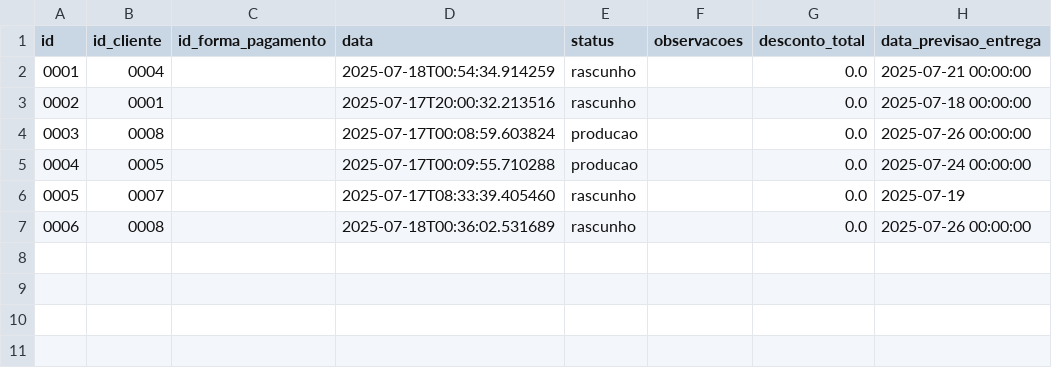
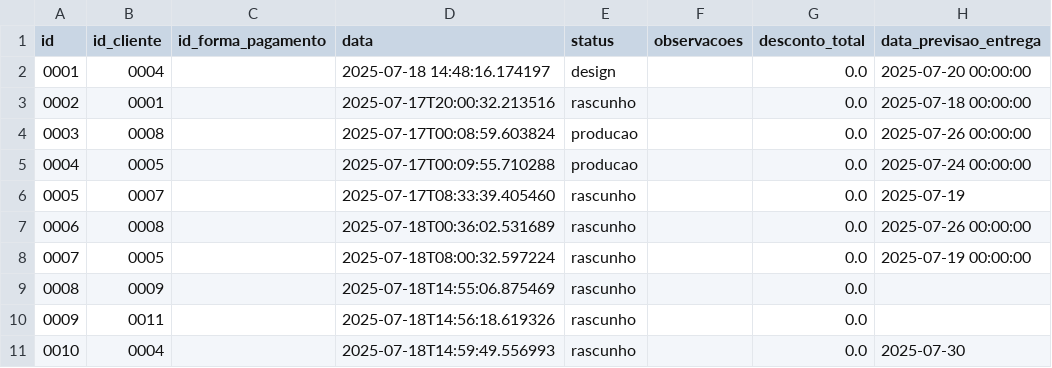
Before and after one commit to SadrackX/erp-python, a CSV file: dados/pedidos.csv, drawn as a sheet.

```diff
--- a/dados/pedidos.csv
+++ b/dados/pedidos.csv
@@ -1,3 +1,3 @@
 id,id_cliente,id_forma_pagamento,data,status,observacoes,desconto_total,data_previsao_entrega
-0001,0004,,2025-07-18T00:54:34.914259,rascunho,,0.0,2025-07-21 00:00:00
+0001,0004,,2025-07-18 14:48:16.174197,design,,0.0,2025-07-20 00:00:00
 0002,0001,,2025-07-17T20:00:32.213516,rascunho,,0.0,2025-07-18 00:00:00
@@ -7 +7,5 @@ id,id_cliente,id_forma_pagamento,data,status,observacoes,desconto_total,data_pre
 0006,0008,,2025-07-18T00:36:02.531689,rascunho,,0.0,2025-07-26 00:00:00
+0007,0005,,2025-07-18T08:00:32.597224,rascunho,,0.0,2025-07-19 00:00:00
+0008,0009,,2025-07-18T14:55:06.875469,rascunho,,0.0,
+0009,0011,,2025-07-18T14:56:18.619326,rascunho,,0.0,
+0010,0004,,2025-07-18T14:59:49.556993,rascunho,,0.0,2025-07-30
```
Also changed, not shown: dados/clientes.csv, dados/pedido_itens.csv, 2 other files.
